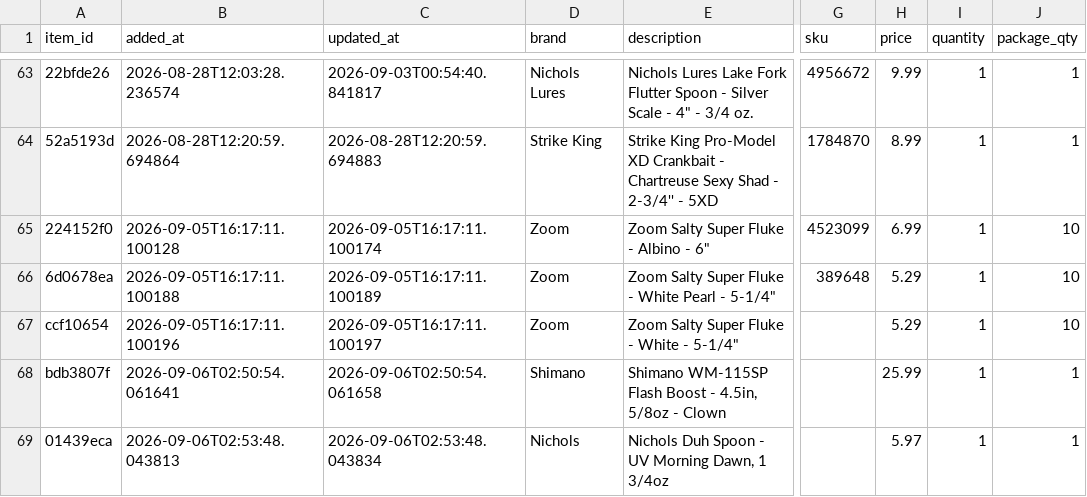
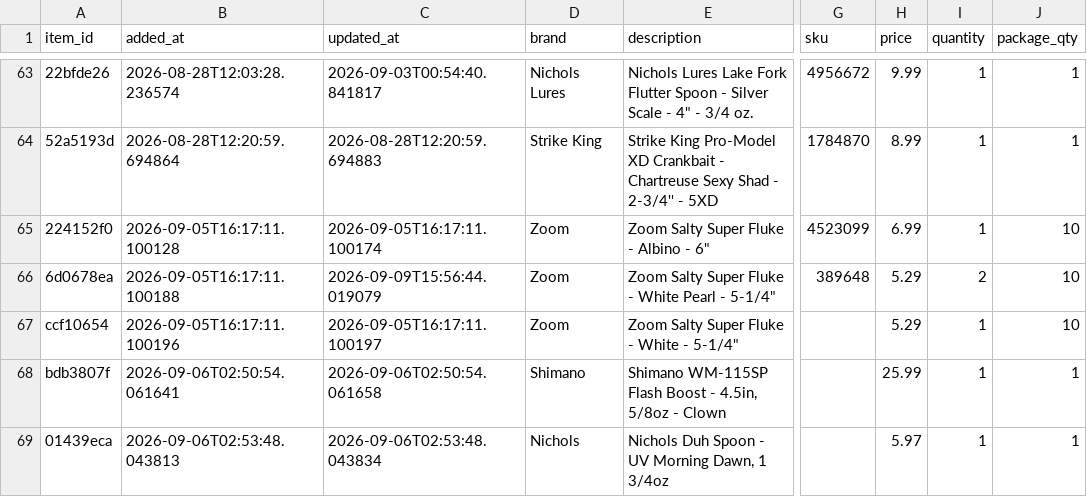
Before and after one commit to jjpvoskuil/Voskuil-Fishin-Magician, a CSV file: data/lure_inventory.csv, drawn as a sheet; only a part is shown, gaps mark what is left out; the diff names each change by its address in the sheet, - before the commit and + after, or states it on an @@ line.

Commit message:
Update lure inventory item 6d0678ea

```diff
--- a/data/lure_inventory.csv
+++ b/data/lure_inventory.csv
-C66 (updated_at): 2026-09-05T16:17:11.100189
+C66 (updated_at): 2026-09-09T15:56:44.019079
-I66 (quantity): 1
+I66 (quantity): 2
```
